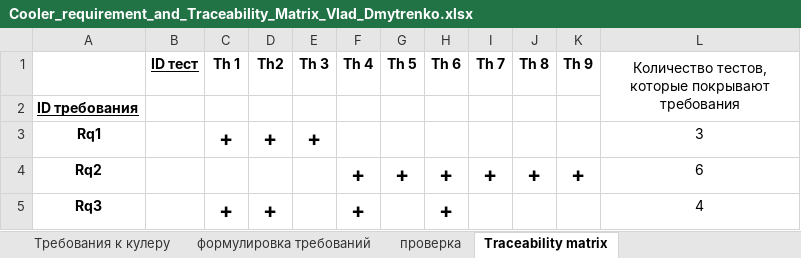
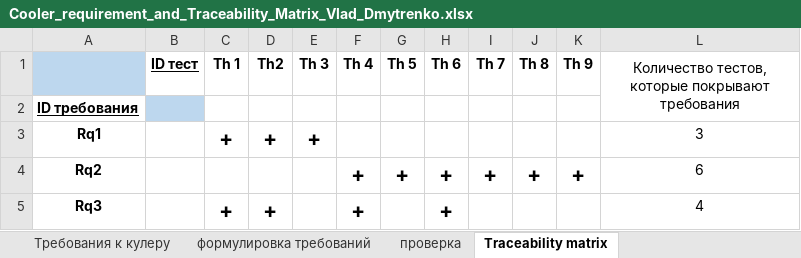
Before and after one commit to VladislavDmitrenko/Manual_Testing, an Excel workbook: Homework_2/Cooler_requirement_and_Traceability_Matrix_Vlad_Dmytrenko.xlsx, sheet Traceability matrix, drawn as a sheet; values as stored, in another font and other column widths than the file's, no borders; the diff names each change by its address in the sheet, - before the commit and + after, or states it on an @@ line.

Commit message:
Story 5:Create Cooler requirement and Traceability Matrix

```diff
--- a/Homework_2/Cooler_requirement_and_Traceability_Matrix_Vlad_Dmytrenko.xlsx (sheet Traceability matrix)
+++ b/Homework_2/Cooler_requirement_and_Traceability_Matrix_Vlad_Dmytrenko.xlsx (sheet Traceability matrix)
-A1 fill: none
+A1 fill: #BDD7EE
-B2 fill: none
+B2 fill: #BDD7EE
```
